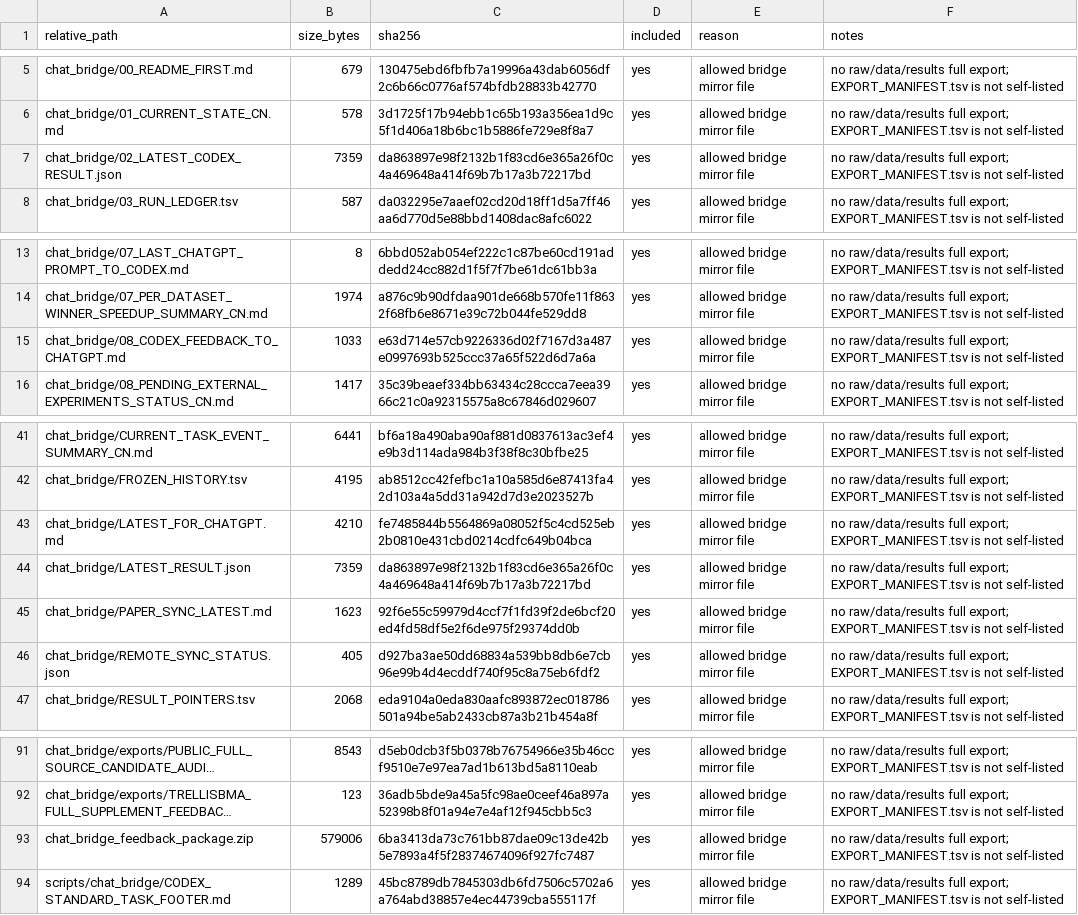
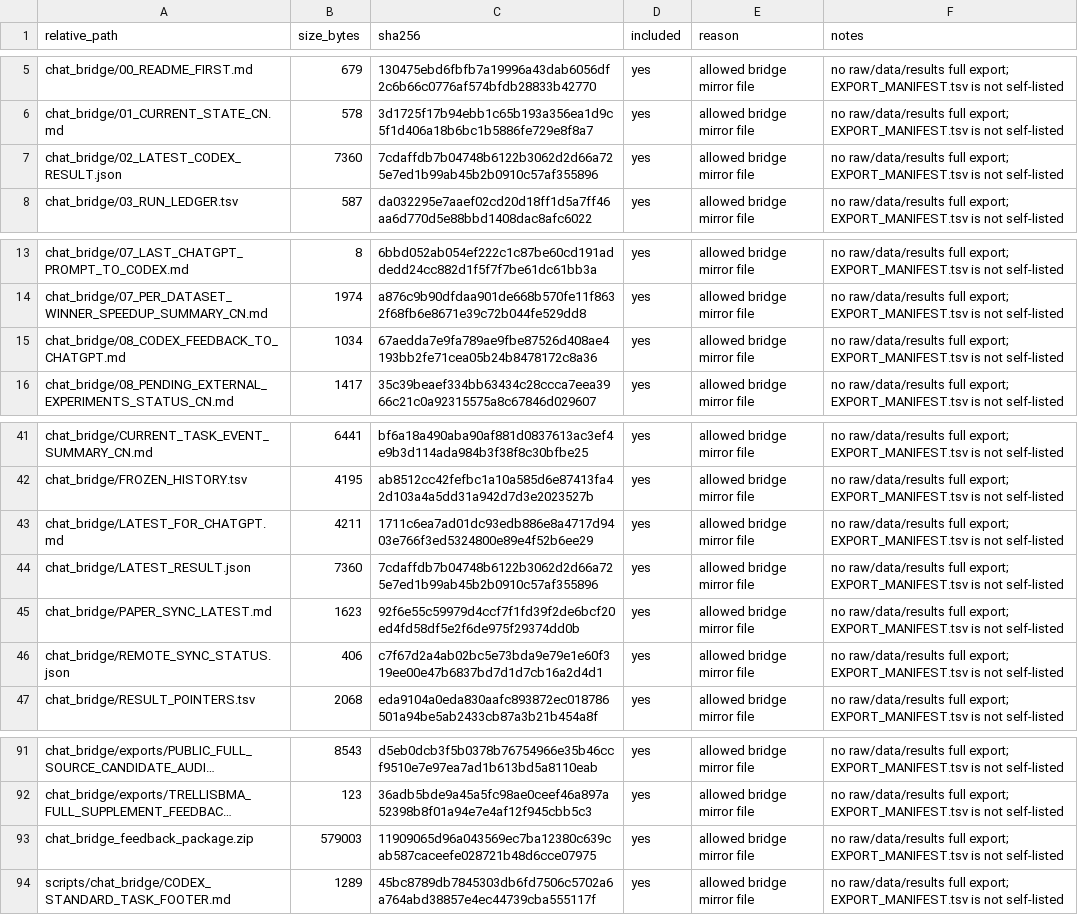
Before and after one commit to Jarvis5272/caor-chat-bridge, a TSV file: EXPORT_MANIFEST.tsv, drawn as a sheet; only a part is shown, gaps mark what is left out; long unchanged cells end in …; the diff names each change by its address in the sheet, - before the commit and + after, or states it on an @@ line.

```diff
--- a/EXPORT_MANIFEST.tsv
+++ b/EXPORT_MANIFEST.tsv
-B7 (size_bytes): 7359
+B7 (size_bytes): 7360
-C7 (sha256): da863897e98f2132b1f83cd6e365a26f0c4a469648a414f69b7b17a3b72217bd
+C7 (sha256): 7cdaffdb7b04748b6122b3062d2d66a725e7ed1b99ab45b2b0910c57af355896
-B15 (size_bytes): 1033
+B15 (size_bytes): 1034
-C15 (sha256): e63d714e57cb9226336d02f7167d3a487e0997693b525ccc37a65f522d6d7a6a
+C15 (sha256): 67aedda7e9fa789ae9fbe87526d408ae4193bb2fe71cea05b24b8478172c8a36
-B43 (size_bytes): 4210
+B43 (size_bytes): 4211
-C43 (sha256): fe7485844b5564869a08052f5c4cd525eb2b0810e431cbd0214cdfc649b04bca
+C43 (sha256): 1711c6ea7ad01dc93edb886e8a4717d9403e766f3ed5324800e89e4f52b6ee29
-B44 (size_bytes): 7359
+B44 (size_bytes): 7360
-C44 (sha256): da863897e98f2132b1f83cd6e365a26f0c4a469648a414f69b7b17a3b72217bd
+C44 (sha256): 7cdaffdb7b04748b6122b3062d2d66a725e7ed1b99ab45b2b0910c57af355896
-B46 (size_bytes): 405
+B46 (size_bytes): 406
-C46 (sha256): d927ba3ae50dd68834a539bb8db6e7cb96e99b4d4ecddf740f95c8a75eb6fdf2
+C46 (sha256): c7f67d2a4ab02bc5e73bda9e79e1e60f319ee00e47b6837bd7d1d7cb16a2d4d1
-B93 (size_bytes): 579006
+B93 (size_bytes): 579003
-C93 (sha256): 6ba3413da73c761bb87dae09c13de42b5e7893a4f5f28374674096f927fc7487
+C93 (sha256): 11909065d96a043569ec7ba12380c639cab587caceefe028721b48d6cce07975
```
Also changed, not shown: 6 other files.
